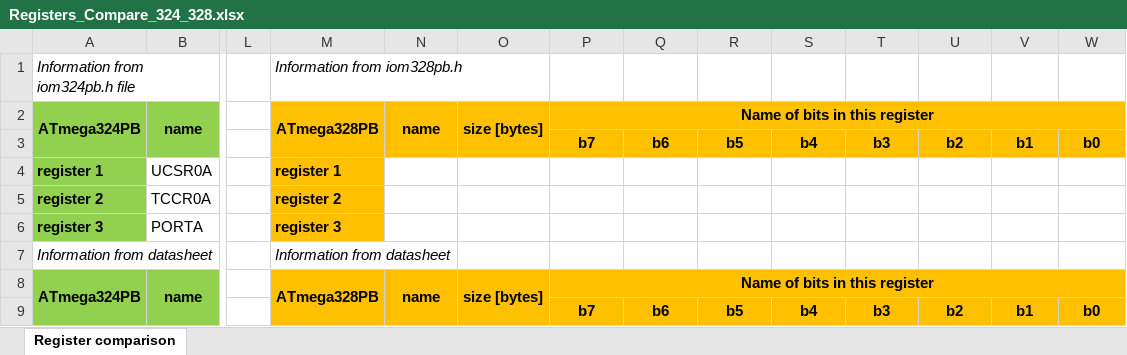
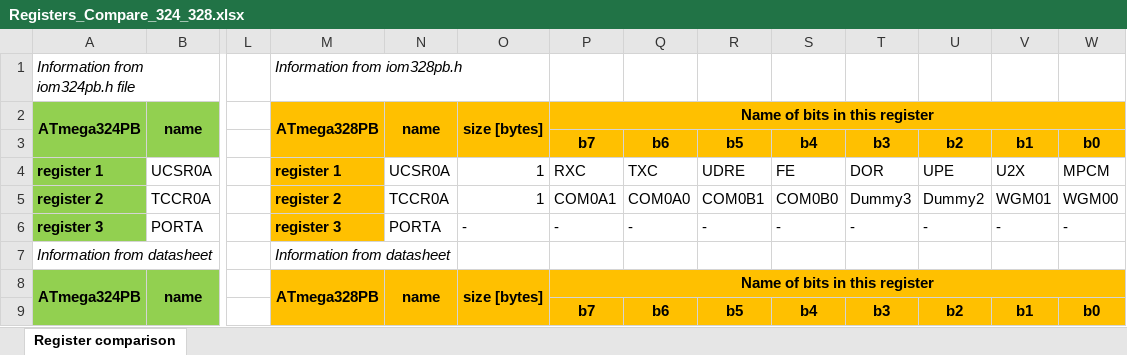
Before and after one commit to StanC965/summer-internship, an Excel workbook: docs/reference-documents/Registers_Compare_324_328.xlsx, sheet Register comparison, drawn as a sheet; only a part is shown, gaps mark what is left out; values as stored, in another font and other column widths than the file's, no borders; the diff covers the shown part only; the diff names each change by its address in the sheet, - before the commit and + after, or states it on an @@ line.

```diff
--- a/docs/reference-documents/Registers_Compare_324_328.xlsx (sheet Register comparison)
+++ b/docs/reference-documents/Registers_Compare_324_328.xlsx (sheet Register comparison)
-N4: (empty)
+N4: UCSR0A
-O4:O5: (empty)
+O4:O5: 1
-P4: (empty)
+P4: RXC
-Q4: (empty)
+Q4: TXC
-R4: (empty)
+R4: UDRE
-S4: (empty)
+S4: FE
-T4: (empty)
+T4: DOR
-U4: (empty)
+U4: UPE
-V4: (empty)
+V4: U2X
-W4: (empty)
+W4: MPCM
-N5: (empty)
+N5: TCCR0A
-P5: (empty)
+P5: COM0A1
-Q5: (empty)
+Q5: COM0A0
-R5: (empty)
+R5: COM0B1
-S5: (empty)
+S5: COM0B0
-T5: (empty)
+T5: Dummy3
-U5: (empty)
+U5: Dummy2
-V5: (empty)
+V5: WGM01
-W5: (empty)
+W5: WGM00
-N6: (empty)
+N6: PORTA
-O6: (empty)
+O6: -
-P6: (empty)
+P6: -
-Q6: (empty)
+Q6: -
-R6: (empty)
+R6: -
-S6: (empty)
+S6: -
-T6: (empty)
+T6: -
-U6: (empty)
+U6: -
-V6: (empty)
+V6: -
-W6: (empty)
+W6: -
```
Also changed, not shown: 52 edited cells elsewhere in this sheet, 15 other files.
